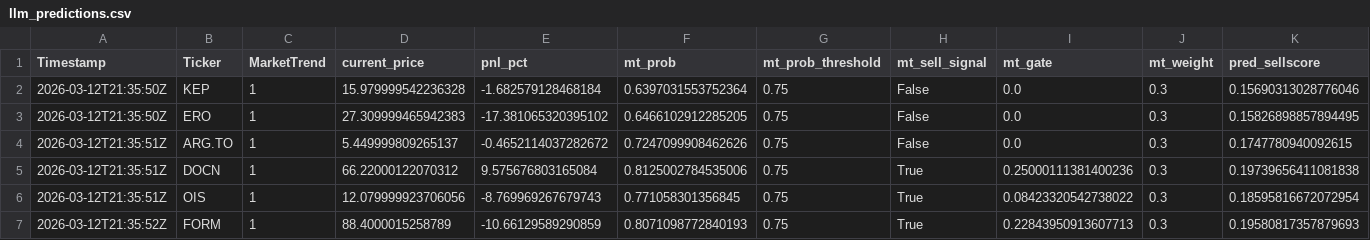
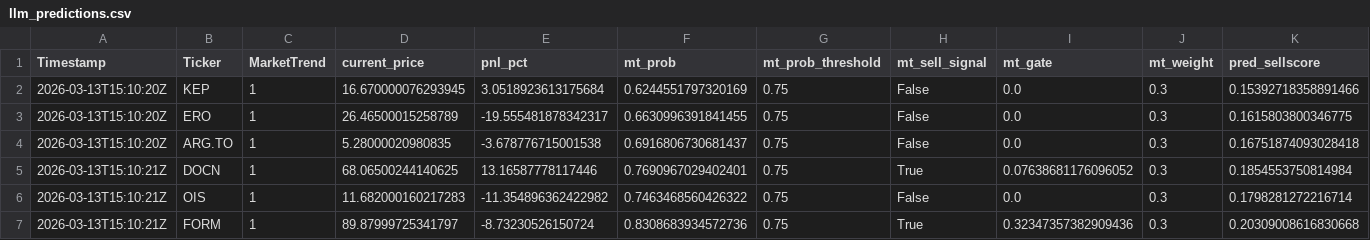
Before and after one commit to andrei1234D/GPT5_SELL, a CSV file: bot/LLM_data/input_llm/llm_predictions.csv, drawn as a sheet; only a part is shown; the diff covers the shown part only; the diff names each change by its address in the sheet, - before the commit and + after, or states it on an @@ line.

```diff
--- a/bot/LLM_data/input_llm/llm_predictions.csv
+++ b/bot/LLM_data/input_llm/llm_predictions.csv
-A2:A3 (Timestamp): 2026-03-12T21:35:50Z
+A2:A3 (Timestamp): 2026-03-13T15:10:20Z
-D2 (current_price): 15.979999542236328
+D2 (current_price): 16.670000076293945
-E2 (pnl_pct): -1.682579128468184
+E2 (pnl_pct): 3.0518923613175684
-F2 (mt_prob): 0.6397031553752364
+F2 (mt_prob): 0.6244551797320169
-K2 (pred_sellscore): 0.15690313028776046
+K2 (pred_sellscore): 0.15392718358891466
-D3 (current_price): 27.309999465942383
+D3 (current_price): 26.46500015258789
-E3 (pnl_pct): -17.381065320395102
+E3 (pnl_pct): -19.555481878342317
-F3 (mt_prob): 0.6466102912285205
+F3 (mt_prob): 0.6630996391841455
-K3 (pred_sellscore): 0.15826898857894495
+K3 (pred_sellscore): 0.1615803800346775
-A4 (Timestamp): 2026-03-12T21:35:51Z
+A4 (Timestamp): 2026-03-13T15:10:20Z
-D4 (current_price): 5.449999809265137
+D4 (current_price): 5.28000020980835
-E4 (pnl_pct): -0.4652114037282672
+E4 (pnl_pct): -3.678776715001538
-F4 (mt_prob): 0.7247099908462626
+F4 (mt_prob): 0.6916806730681437
-K4 (pred_sellscore): 0.1747780940092615
+K4 (pred_sellscore): 0.16751874093028418
-A5:A6 (Timestamp): 2026-03-12T21:35:51Z
+A5:A6 (Timestamp): 2026-03-13T15:10:21Z
-D5 (current_price): 66.22000122070312
+D5 (current_price): 68.06500244140625
-E5 (pnl_pct): 9.575676803165084
+E5 (pnl_pct): 13.16587778117446
-F5 (mt_prob): 0.8125002784535006
+F5 (mt_prob): 0.7690967029402401
-I5 (mt_gate): 0.25000111381400236
+I5 (mt_gate): 0.07638681176096052
-K5 (pred_sellscore): 0.19739656411081838
+K5 (pred_sellscore): 0.1854553750814984
-D6 (current_price): 12.079999923706056
+D6 (current_price): 11.682000160217283
-E6 (pnl_pct): -8.769969267679743
+E6 (pnl_pct): -11.354896362422982
-F6 (mt_prob): 0.771058301356845
+F6 (mt_prob): 0.7463468560426322
-H6 (mt_sell_signal): True
+H6 (mt_sell_signal): False
-I6 (mt_gate): 0.08423320542738022
+I6 (mt_gate): 0.0
-K6 (pred_sellscore): 0.18595816672072954
+K6 (pred_sellscore): 0.1798281272216714
-A7 (Timestamp): 2026-03-12T21:35:52Z
+A7 (Timestamp): 2026-03-13T15:10:21Z
-D7 (current_price): 88.4000015258789
+D7 (current_price): 89.87999725341797
-E7 (pnl_pct): -10.66129589290859
+E7 (pnl_pct): -8.73230526150724
-F7 (mt_prob): 0.8071098772840193
+F7 (mt_prob): 0.8308683934572736
-I7 (mt_gate): 0.22843950913607713
+I7 (mt_gate): 0.32347357382909436
-K7 (pred_sellscore): 0.19580817357879693
+K7 (pred_sellscore): 0.20309008616830668
```
Also changed, not shown: 39 edited cells elsewhere in this file, bot/LLM_data/input_llm/llm_input_latest.csv, bot/live_results.csv, 1 other file.
